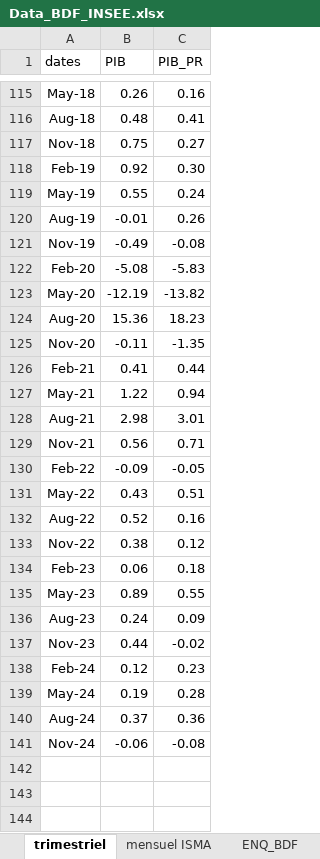
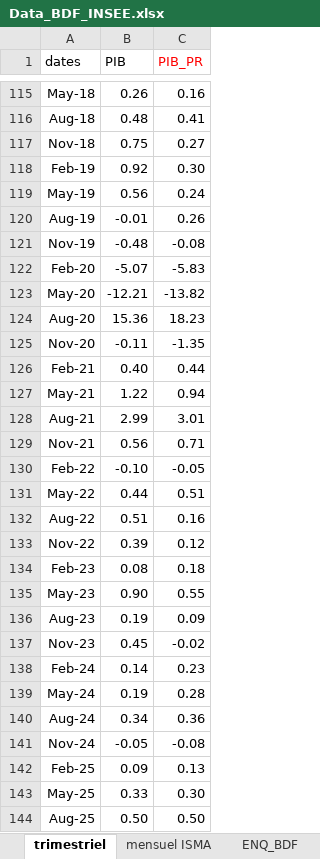
Before and after one commit to vito100-8/Nowcasting-with-LLM, an Excel workbook: Data_BDF_INSEE.xlsx, sheet trimestriel, drawn as a sheet; only a part is shown, gaps mark what is left out; values as stored, in another font and other column widths than the file's, no borders; the diff covers the shown part only; the diff names each change by its address in the sheet, - before the commit and + after, or states it on an @@ line.

```diff
--- a/Data_BDF_INSEE.xlsx (sheet trimestriel)
+++ b/Data_BDF_INSEE.xlsx (sheet trimestriel)
-C1 text colour: black
+C1 text colour: #FF0000
-B119 (PIB): 0.55
+B119 (PIB): 0.56
-B121 (PIB): -0.49
+B121 (PIB): -0.48
-B122 (PIB): -5.08
+B122 (PIB): -5.07
-B123 (PIB): -12.19
+B123 (PIB): -12.21
-B126 (PIB): 0.41
+B126 (PIB): 0.40
-B128 (PIB): 2.98
+B128 (PIB): 2.99
-B130 (PIB): -0.09
+B130 (PIB): -0.10
-B131 (PIB): 0.43
+B131 (PIB): 0.44
-B132 (PIB): 0.52
+B132 (PIB): 0.51
-B133 (PIB): 0.38
+B133 (PIB): 0.39
-B134 (PIB): 0.06
+B134 (PIB): 0.08
-B135 (PIB): 0.89
+B135 (PIB): 0.90
-B136 (PIB): 0.24
+B136 (PIB): 0.19
-B137 (PIB): 0.44
+B137 (PIB): 0.45
-B138 (PIB): 0.12
+B138 (PIB): 0.14
-B140 (PIB): 0.37
+B140 (PIB): 0.34
-B141 (PIB): -0.06
+B141 (PIB): -0.05
+row 142: Feb-25 | 0.09 | 0.13
+row 143: May-25 | 0.33 | 0.30
+row 144: Aug-25 | 0.50 | 0.50
```
Also changed, not shown: 23 edited cells elsewhere in this sheet, sheet ENQ_BDF, sheet ENQ_INSEE, sheet mensuel ISMA.
